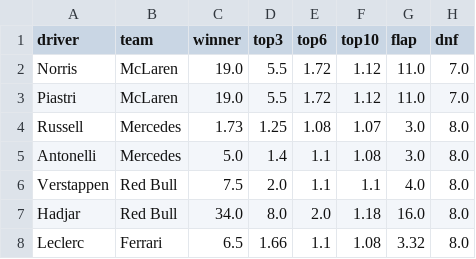
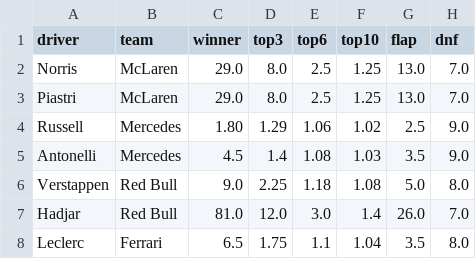
Before and after one commit to forest2087/f1_fantasy_model, a CSV file: odds_2026.csv, drawn as a sheet; only a part is shown; the diff covers the shown part only.

```diff
--- a/odds_2026.csv
+++ b/odds_2026.csv
@@ -1,8 +1,8 @@
 driver,team,winner,top3,top6,top10,flap,dnf
-Norris,McLaren,19.0,5.5,1.72,1.12,11.0,7.0
-Piastri,McLaren,19.0,5.5,1.72,1.12,11.0,7.0
-Russell,Mercedes,1.73,1.25,1.08,1.07,3.0,8.0
-Antonelli,Mercedes,5.0,1.4,1.1,1.08,3.0,8.0
-Verstappen,Red Bull,7.5,2.0,1.1,1.1,4.0,8.0
-Hadjar,Red Bull,34.0,8.0,2.0,1.18,16.0,8.0
-Leclerc,Ferrari,6.5,1.66,1.1,1.08,3.32,8.0
+Norris,McLaren,29.0,8.0,2.5,1.25,13.0,7.0
+Piastri,McLaren,29.0,8.0,2.5,1.25,13.0,7.0
+Russell,Mercedes,1.80,1.29,1.06,1.02,2.5,9.0
+Antonelli,Mercedes,4.5,1.4,1.08,1.03,3.5,9.0
+Verstappen,Red Bull,9.0,2.25,1.18,1.08,5.0,8.0
+Hadjar,Red Bull,81.0,12.0,3.0,1.4,26.0,7.0
+Leclerc,Ferrari,6.5,1.75,1.1,1.04,3.5,8.0
```
Also changed, not shown: 85 edited cells elsewhere in this file, f1db_csv/constructor_results.csv, f1db_csv/constructor_standings.csv, 4 other files.
